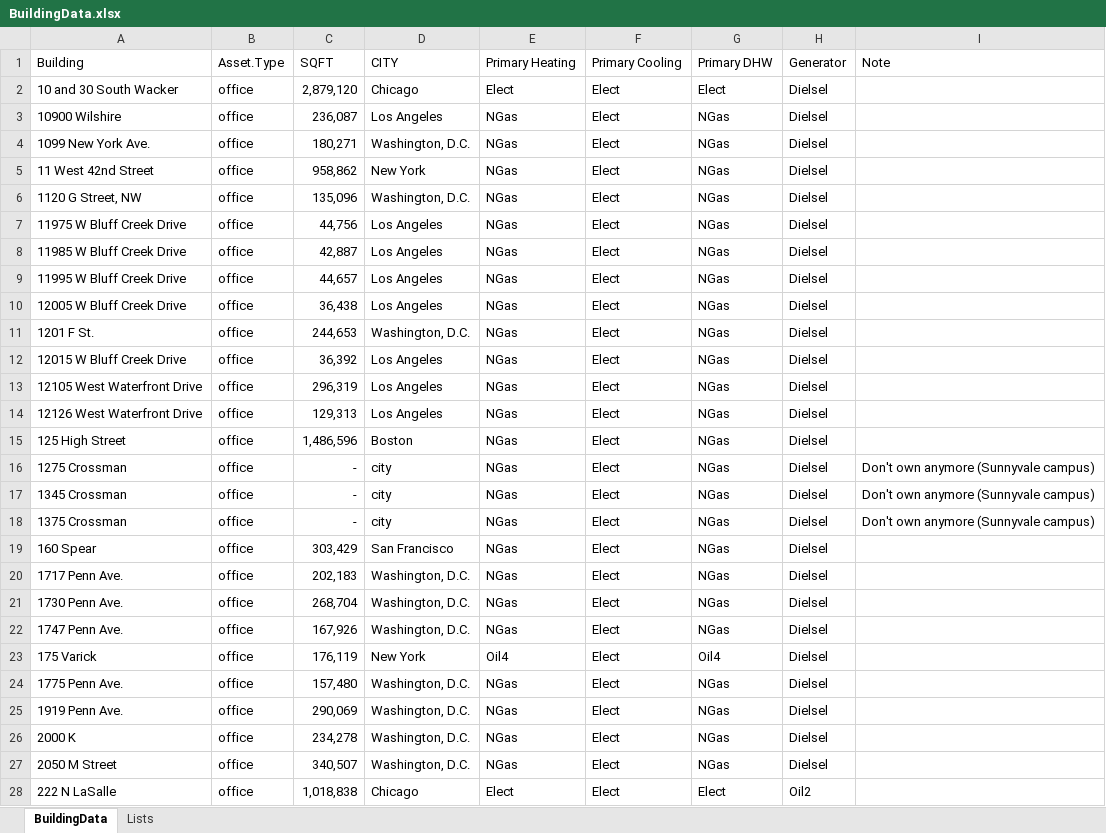
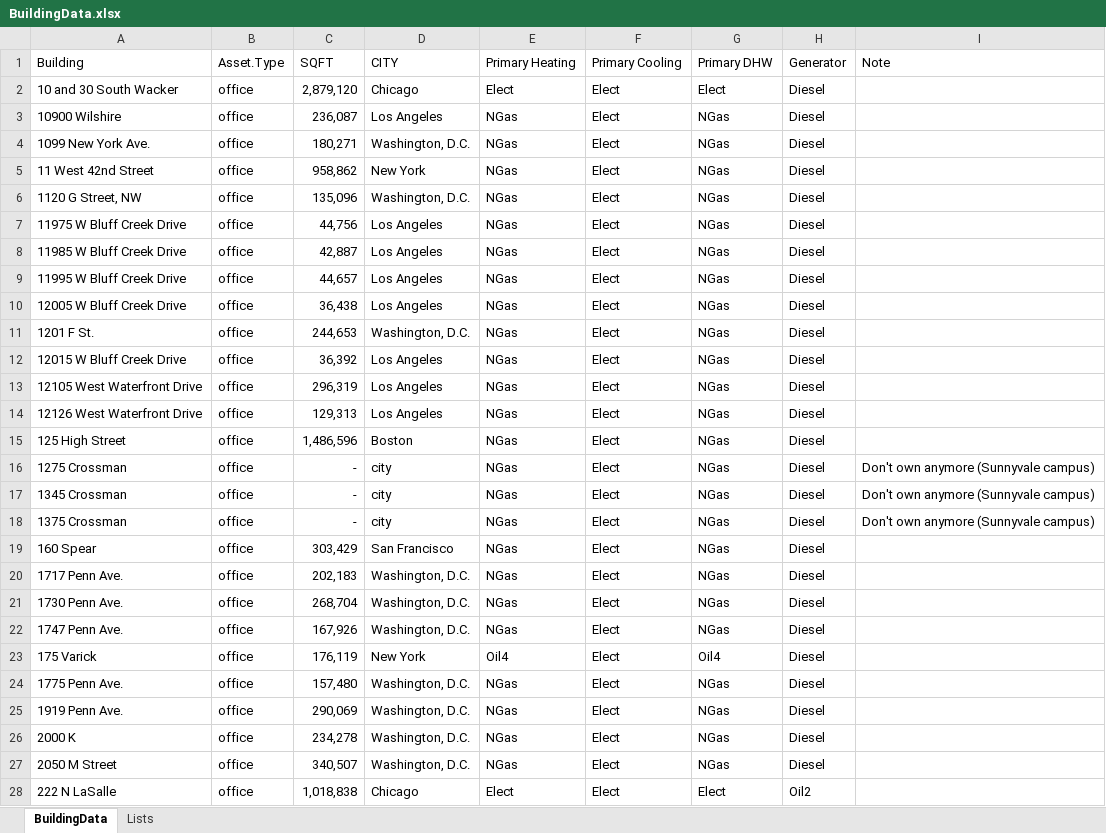
Before and after one commit to paulrode/NCZ_Interventions, an Excel workbook: data/BuildingData.xlsx, sheet BuildingData, drawn as a sheet; only a part is shown; values as stored, in another font and other column widths than the file's, no borders; the diff covers the shown part only; the diff names each change by its address in the sheet, - before the commit and + after, or states it on an @@ line.

Commit message:
working the end use allocaions for oil and generator fules

```diff
--- a/data/BuildingData.xlsx (sheet BuildingData)
+++ b/data/BuildingData.xlsx (sheet BuildingData)
-H2:H27 (Generator): Dielsel
+H2:H27 (Generator): Diesel
```
Also changed, not shown: 40 edited cells elsewhere in this sheet, sheet Lists, 1 other file.
